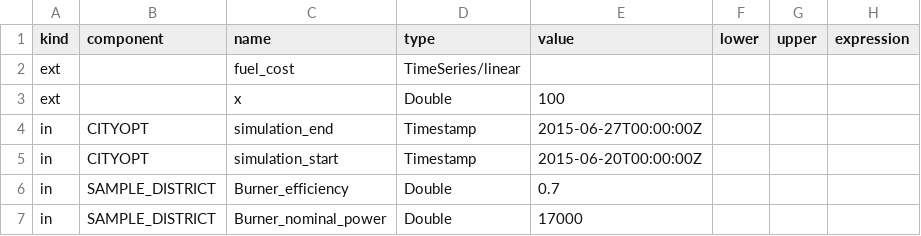
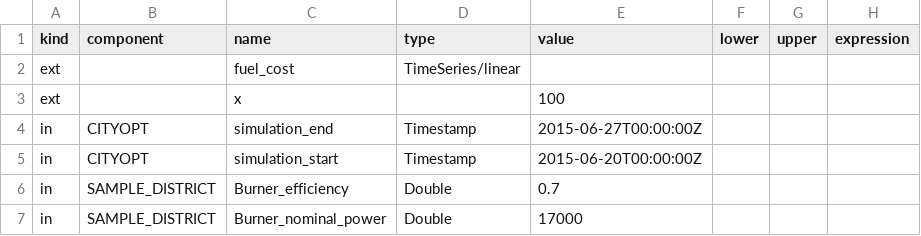
Before and after one commit to Cityopt/cityopt, a CSV file: test-resources/src/main/resources/test-problem.csv, drawn as a sheet; only a part is shown.

Commit message:
Implemented a DYNAMIC type, which is used when the unit or type is NULL in the database. Limitations: user-defined or other complex object types are not supported, using the dynamic type precludes type checking of expressions before simulations, and the use of TIMESERIES types is in any case necessary to properly read/write time series from/to the database.

```diff
--- a/test-resources/src/main/resources/test-problem.csv
+++ b/test-resources/src/main/resources/test-problem.csv
@@ -2,3 +2,3 @@ kind,component,name,type,value,lower,upper,expression
 ext,,fuel_cost,TimeSeries/linear,,,,
-ext,,x,Double,100,,,
+ext,,x,,100,,,
 in,CITYOPT,simulation_end,Timestamp,2015-06-27T00:00:00Z,,,
```
Also changed, not shown: 11 other files.
